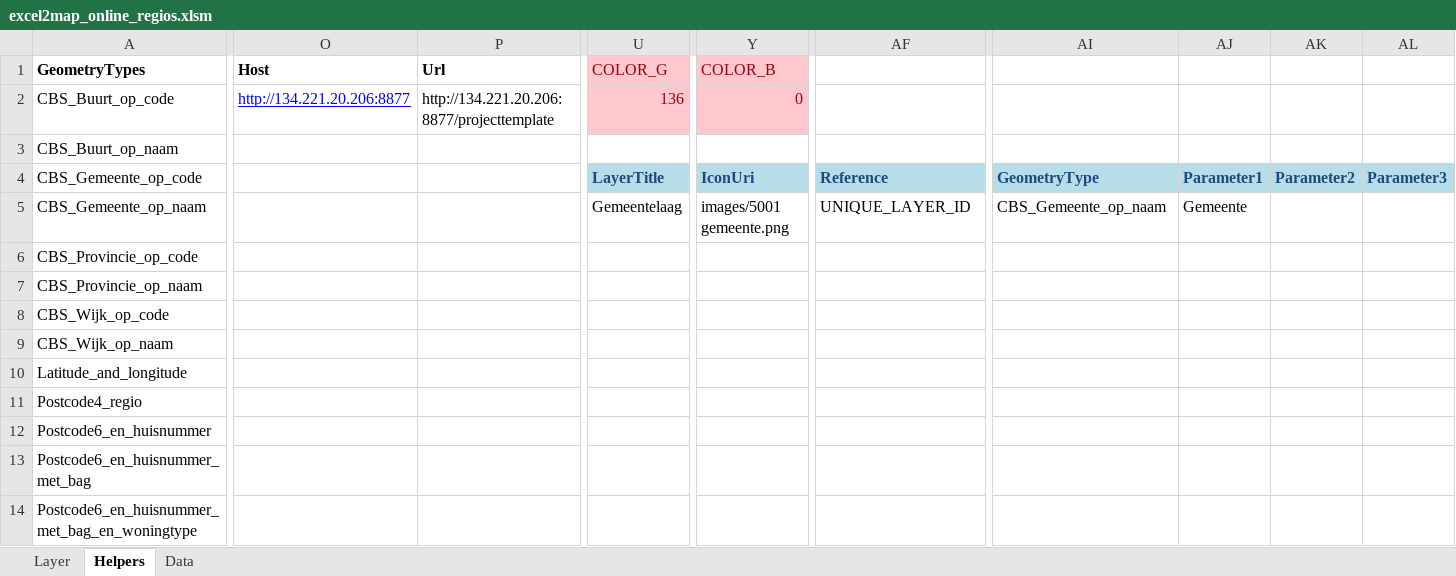
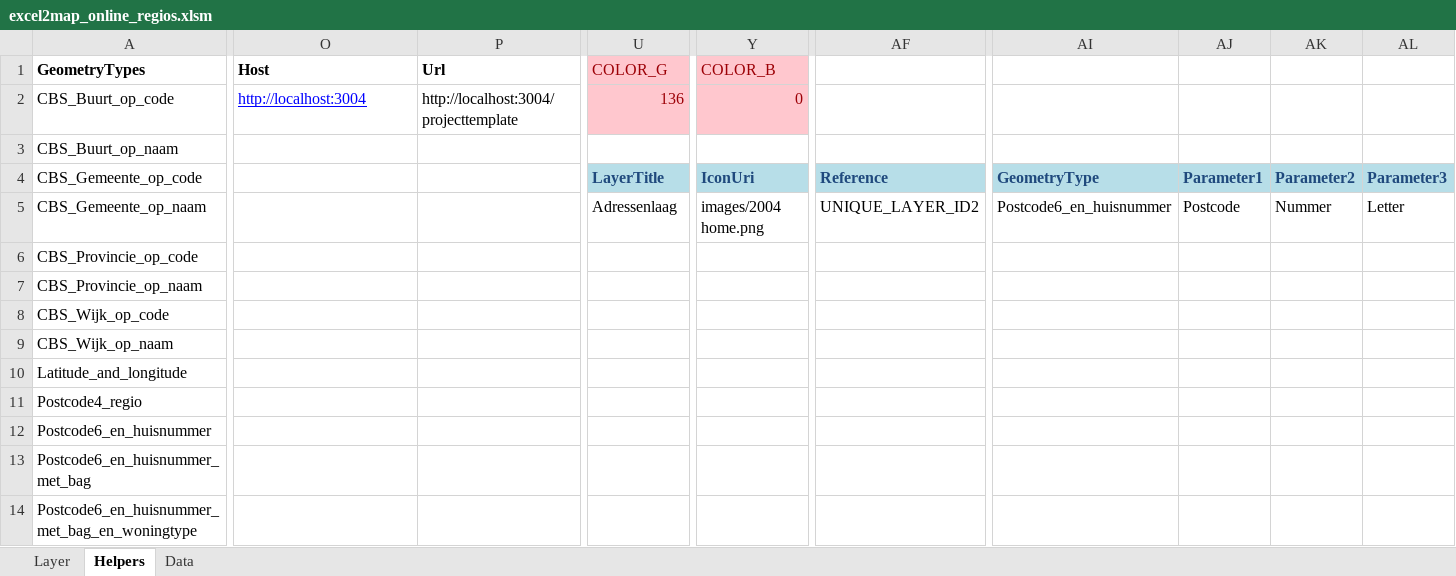
Before and after one commit to TNOCS/excel2map, an Excel workbook: Excel-templates/excel2map_online_regios.xlsm, sheet Helpers, drawn as a sheet; only a part is shown, gaps mark what is left out; values as stored, in another font and other column widths than the file's, no borders; charts and pictures not drawn; the diff covers the shown part only; the diff names each change by its address in the sheet, - before the commit and + after, or states it on an @@ line.

```diff
--- a/Excel-templates/excel2map_online_regios.xlsm (sheet Helpers)
+++ b/Excel-templates/excel2map_online_regios.xlsm (sheet Helpers)
-O2: http://134.221.20.206:8877
+O2: http://localhost:3004
-P2: http://134.221.20.206:8877/projecttemplate
+P2: http://localhost:3004/projecttemplate
-U5: Gemeentelaag
+U5: Adressenlaag
-Y5: images/5001 gemeente.png
+Y5: images/2004 home.png
-AF5: UNIQUE_LAYER_ID
+AF5: UNIQUE_LAYER_ID2
-AI5: CBS_Gemeente_op_naam
+AI5: Postcode6_en_huisnummer
-AJ5: Gemeente
+AJ5: Postcode
-AK5: (empty)
+AK5: Nummer
-AL5: (empty)
+AL5: Letter
```
Also changed, not shown: 4 edited cells and cell formats elsewhere in this sheet, sheet Data, sheet Layer, charts or pictures, Excel-templates/excel2map_online_adressen.xlsm, Excel-templates/excel2map_online_leeg.xlsm.
